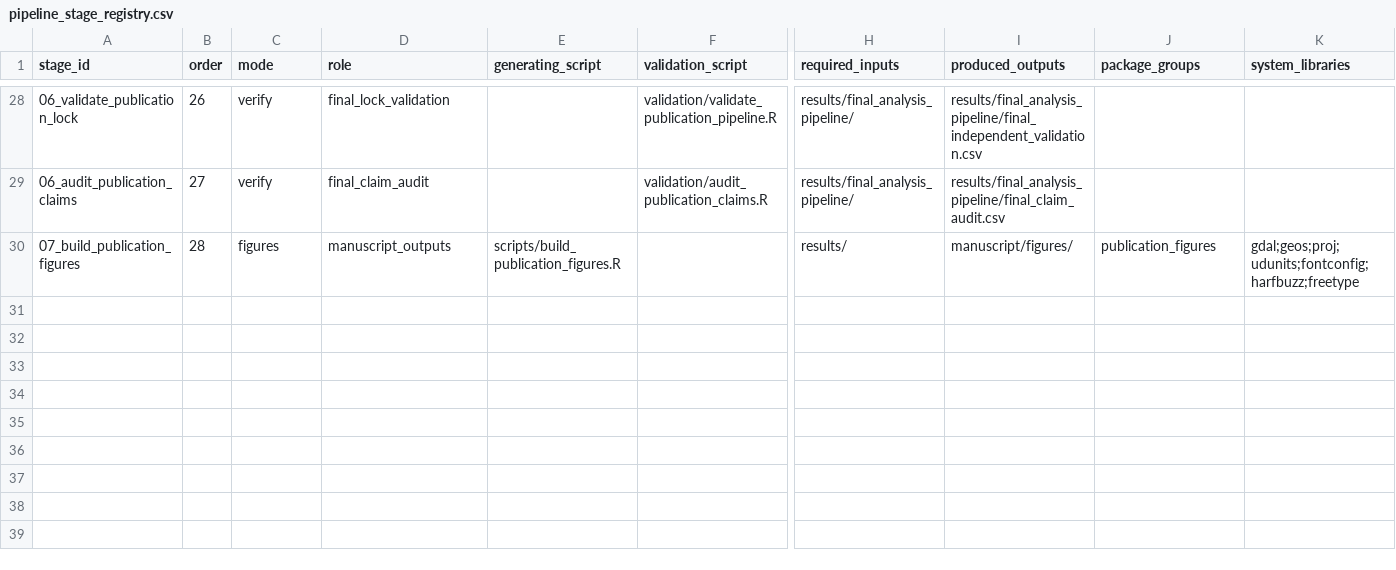
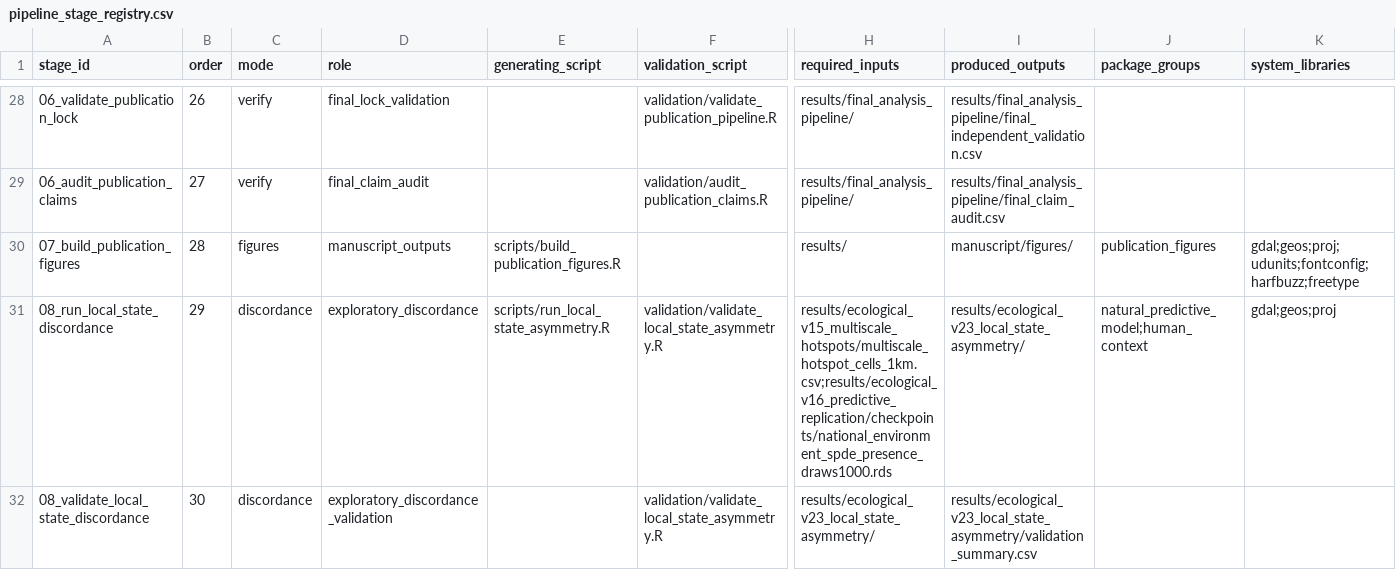
Before and after one commit to zuizui0223/hotarubukuro, a CSV file: reproducibility/pipeline_stage_registry.csv, drawn as a sheet; only a part is shown, gaps mark what is left out; rows hold the shown columns only; the diff names each change by its address in the sheet, - before the commit and + after, or states it on an @@ line.

```diff
--- a/reproducibility/pipeline_stage_registry.csv
+++ b/reproducibility/pipeline_stage_registry.csv
+row 31: 08_run_local_state_discordance | 29 | discordance | exploratory_discordance | scripts/run_local_state_asymmetry.R | validation/validate_local_state_asymmetry.R | results/ecological_v15_multiscale_hotspots/multiscale_hotspot_cells_1km.csv;results/ecological_v16_predictive_replication/checkpoints/national_environment_spde_presence_draws1000.rds | results/ecological_v23_local_state_asymmetry/ | natural_predictive_model;human_context | gdal;geos;proj
+row 32: 08_validate_local_state_discordance | 30 | discordance | exploratory_discordance_validation |  | validation/validate_local_state_asymmetry.R | results/ecological_v23_local_state_asymmetry/ | results/ecological_v23_local_state_asymmetry/validation_summary.csv
```
Also changed, not shown: 24 other files.
